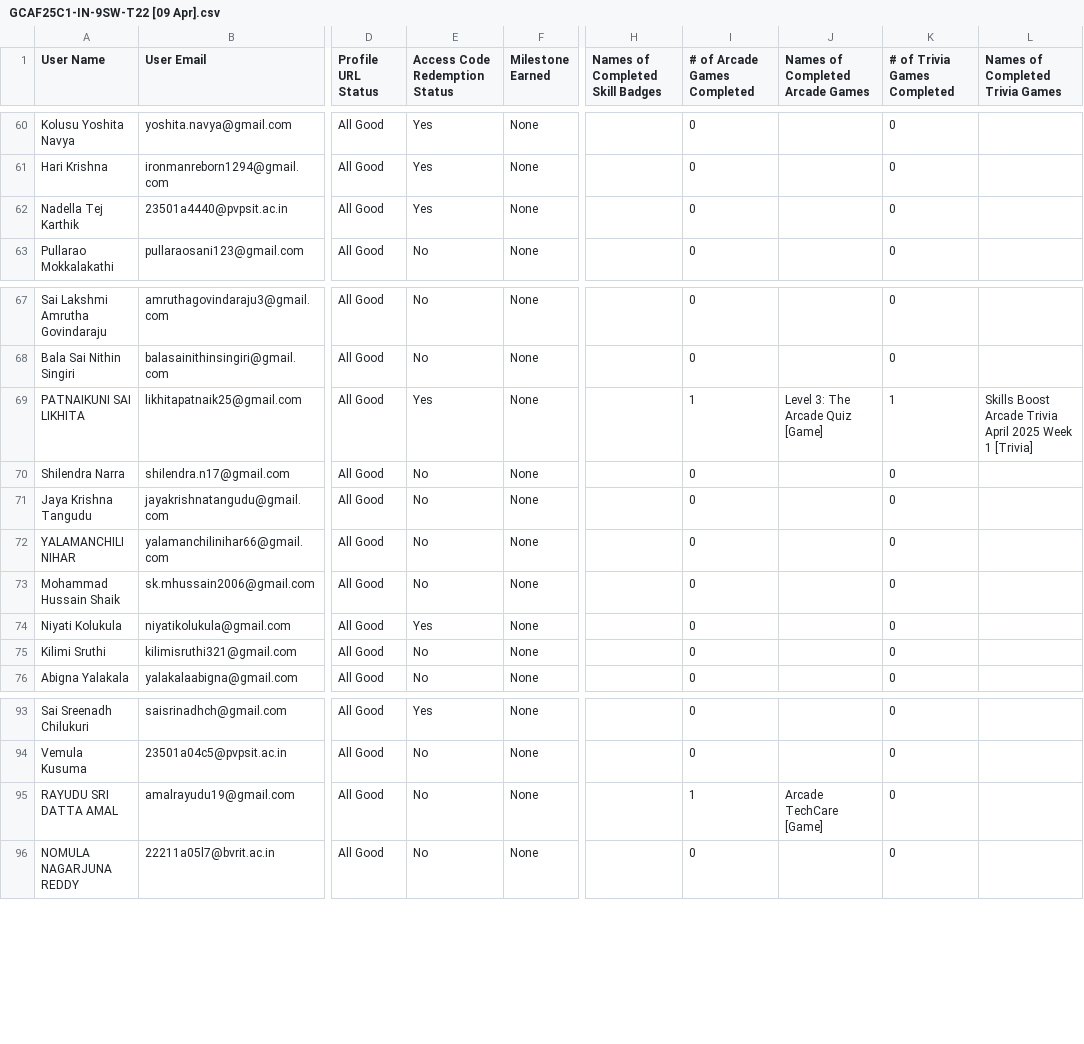
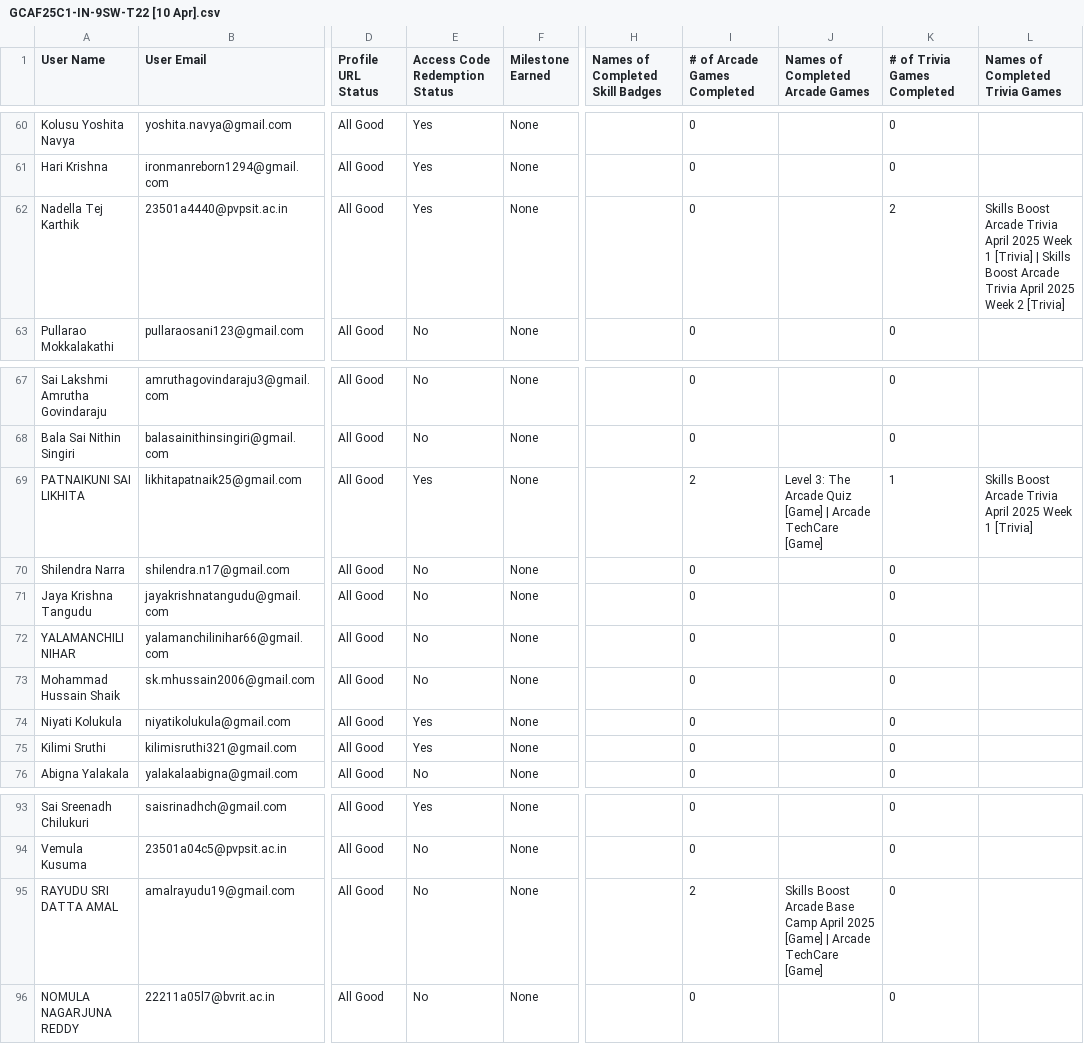
Before and after one commit to sampathiraosidharth/gdsc-pvpsit_GCCS, a CSV file: GCAF25C1-IN-9SW-T22 [10 Apr].csv (was GCAF25C1-IN-9SW-T22 [09 Apr].csv), drawn as a sheet; only a part is shown, gaps mark what is left out; the diff covers the shown part only; the diff names each change by its address in the sheet, - before the commit and + after, or states it on an @@ line.

```diff
--- a/GCAF25C1-IN-9SW-T22 [09 Apr].csv
+++ b/GCAF25C1-IN-9SW-T22 [10 Apr].csv
-K62 (# of Trivia Games Completed): 0
+K62 (# of Trivia Games Completed): 2
-L62 (Names of Completed Trivia Games): (empty)
+L62 (Names of Completed Trivia Games): Skills Boost Arcade Trivia April 2025 Week 1 [Trivia] | Skills Boost Arcade Trivia April 2025 Week 2 [Trivia]
-I69 (# of Arcade Games Completed): 1
+I69 (# of Arcade Games Completed): 2
-J69 (Names of Completed Arcade Games): Level 3: The Arcade Quiz [Game]
+J69 (Names of Completed Arcade Games): Level 3: The Arcade Quiz [Game] | Arcade TechCare [Game]
-E75 (Access Code Redemption Status): No
+E75 (Access Code Redemption Status): Yes
-I95 (# of Arcade Games Completed): 1
+I95 (# of Arcade Games Completed): 2
-J95 (Names of Completed Arcade Games): Arcade TechCare…
+J95 (Names of Completed Arcade Games): Skills Boost Arcade Base Camp April 2025 [Game] | Arcade TechCare…
```
Also changed, not shown: 22 edited cells elsewhere in this file, 4 other files.
